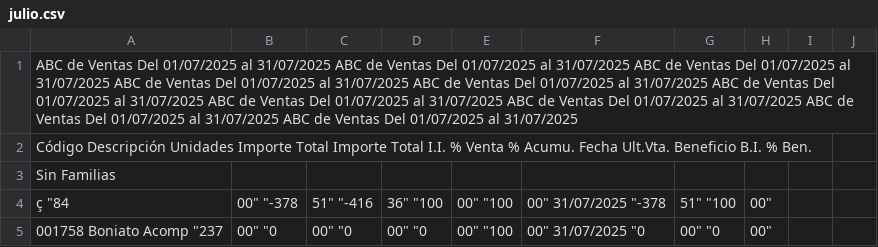
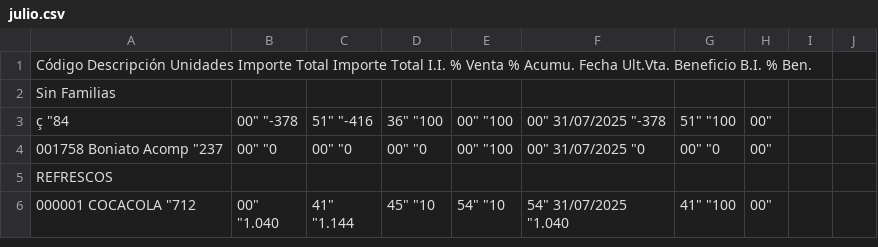
Before and after one commit to Javierfiestasbotella/curso_ia, a CSV file: Tema_01/julio.csv, drawn as a sheet; only a part is shown; the shorter side is filled out with more unchanged rows; the diff names each change by its address in the sheet, - before the commit and + after, or states it on an @@ line.

```diff
--- a/Tema_01/julio.csv
+++ b/Tema_01/julio.csv
-row 1: ABC de Ventas Del 01/07/2025 al 31/07/2025 ABC de Ventas Del 01/07/2025 al 31/07/2025 ABC de Ventas Del 01/07/2025 al 31/07/2025 ABC de Ventas Del 01/07/2025 al 31/07/2025 ABC de Ventas Del 01/07/2025 al 31/07/2025 ABC de Ventas Del 01/07/2025 al 31/07/2025 ABC de Ventas Del 01/07/2025 al 31/07/2025 ABC de Ventas Del 01/07/2025 al 31/07/2025 ABC de Ventas Del 01/07/2025 al 31/07/2025 ABC de Ventas Del 01/07/2025 al 31/07/2025
```
Also changed, not shown: Tema_01/agosto.csv, Tema_01/junio.csv, 11 other files.
